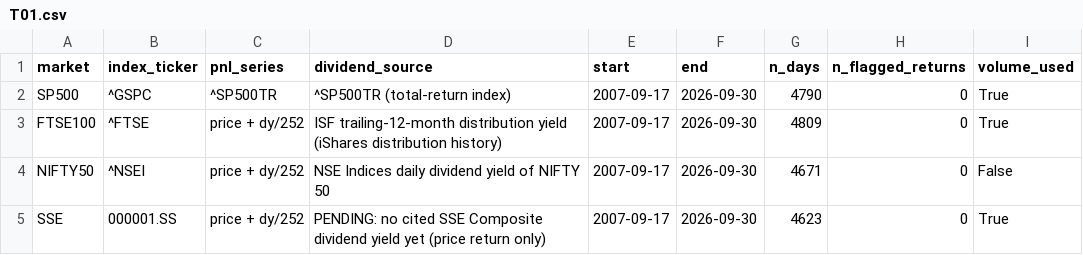
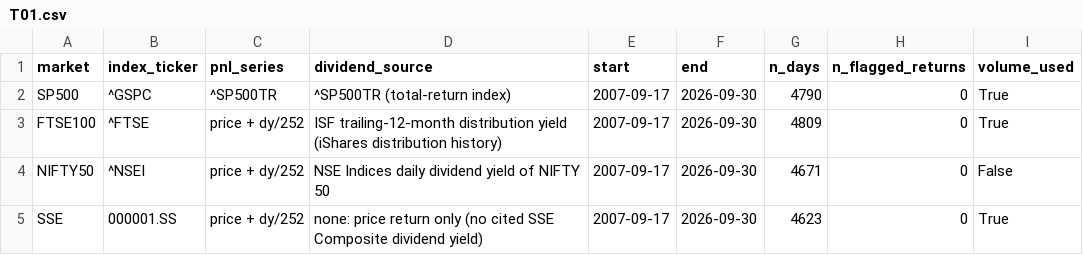
Before and after one commit to roham-morshed/smart-rl-thesis, a CSV file: results/tables/T01.csv, drawn as a sheet.

Commit message:
Standard figures (English labels, Latin digits; Persian variant optional); SSE price return only as a recorded limitation

```diff
--- a/results/tables/T01.csv
+++ b/results/tables/T01.csv
@@ -4,2 +4,2 @@ FTSE100,^FTSE,price + dy/252,ISF trailing-12-month distribution yield (iShares d
 NIFTY50,^NSEI,price + dy/252,NSE Indices daily dividend yield of NIFTY 50,2007-09-17,2026-09-30,4671,0,False
-SSE,000001.SS,price + dy/252,PENDING: no cited SSE Composite dividend yield yet (price return only),2007-09-17,2026-09-30,4623,0,True
+SSE,000001.SS,price + dy/252,none: price return only (no cited SSE Composite dividend yield),2007-09-17,2026-09-30,4623,0,True
```
Also changed, not shown: 8 other files.
